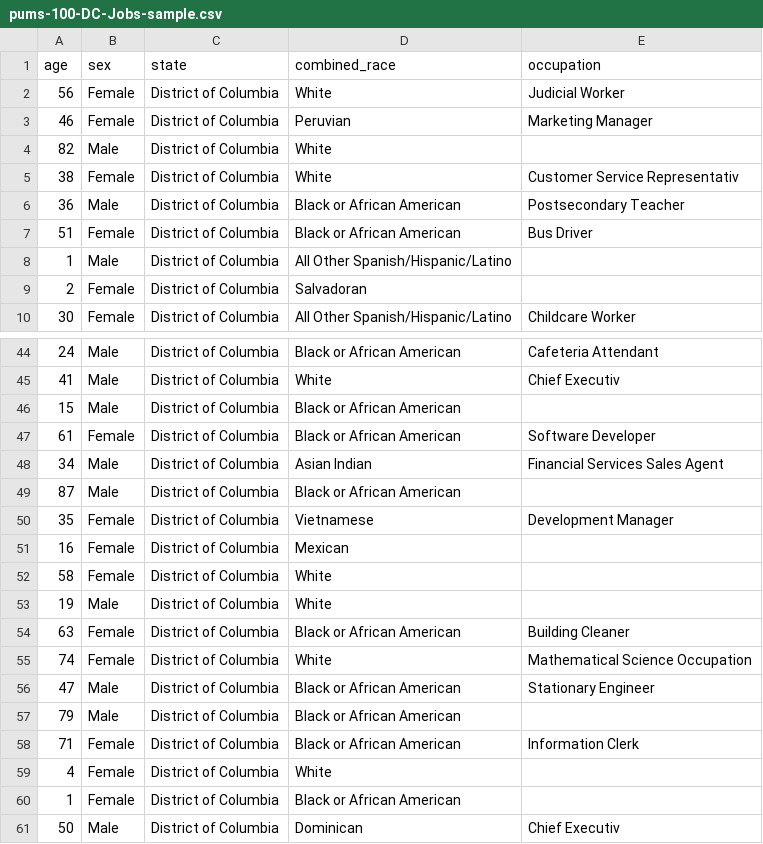
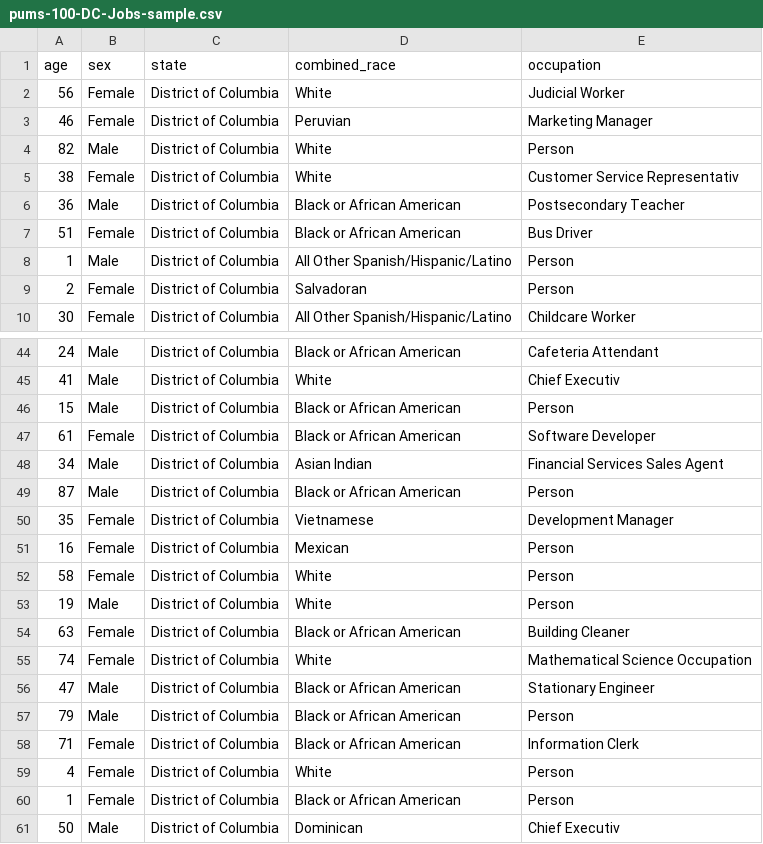
Before and after one commit to Data-Experience-Lab/chi2024-ai-anthropographics, a CSV file: pums-100-DC-Jobs-sample.csv, drawn as a sheet; only a part is shown, gaps mark what is left out; the diff covers the shown part only.

Commit message:
No job -> 'Person'

```diff
--- a/pums-100-DC-Jobs-sample.csv
+++ b/pums-100-DC-Jobs-sample.csv
@@ -3,3 +3,3 @@ age,sex,state,combined_race,occupation
 46,Female,District of Columbia,Peruvian,Marketing Manager
-82,Male,District of Columbia,White,
+82,Male,District of Columbia,White,Person
 38,Female,District of Columbia,White,Customer Service Representativ
@@ -7,4 +7,4 @@ age,sex,state,combined_race,occupation
 51,Female,District of Columbia,Black or African American,Bus Driver
-1,Male,District of Columbia,All Other Spanish/Hispanic/Latino,
-2,Female,District of Columbia,Salvadoran,
+1,Male,District of Columbia,All Other Spanish/Hispanic/Latino,Person
+2,Female,District of Columbia,Salvadoran,Person
 30,Female,District of Columbia,All Other Spanish/Hispanic/Latino,Childcare Worker
@@ -45,10 +45,10 @@ age,sex,state,combined_race,occupation
 41,Male,District of Columbia,White,Chief Executiv
-15,Male,District of Columbia,Black or African American,
+15,Male,District of Columbia,Black or African American,Person
 61,Female,District of Columbia,Black or African American,Software Developer
 34,Male,District of Columbia,Asian Indian,Financial Services Sales Agent
-87,Male,District of Columbia,Black or African American,
+87,Male,District of Columbia,Black or African American,Person
 35,Female,District of Columbia,Vietnamese,Development Manager
-16,Female,District of Columbia,Mexican,
-58,Female,District of Columbia,White,
-19,Male,District of Columbia,White,
+16,Female,District of Columbia,Mexican,Person
+58,Female,District of Columbia,White,Person
+19,Male,District of Columbia,White,Person
 63,Female,District of Columbia,Black or African American,Building Cleaner
@@ -56,6 +56,6 @@ age,sex,state,combined_race,occupation
 47,Male,District of Columbia,Black or African American,Stationary Engineer
-79,Male,District of Columbia,Black or African American,
+79,Male,District of Columbia,Black or African American,Person
 71,Female,District of Columbia,Black or African American,Information Clerk
-4,Female,District of Columbia,White,
-1,Female,District of Columbia,Black or African American,
+4,Female,District of Columbia,White,Person
+1,Female,District of Columbia,Black or African American,Person
 50,Male,District of Columbia,Dominican,Chief Executiv
```
Also changed, not shown: 20 edited cells elsewhere in this file.
